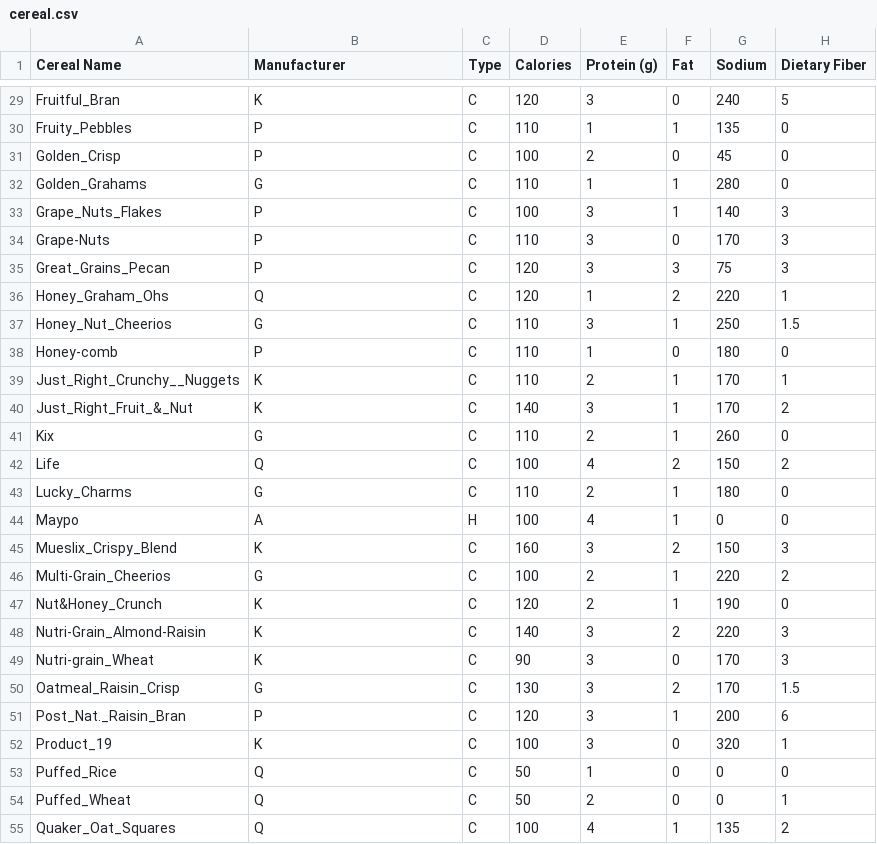
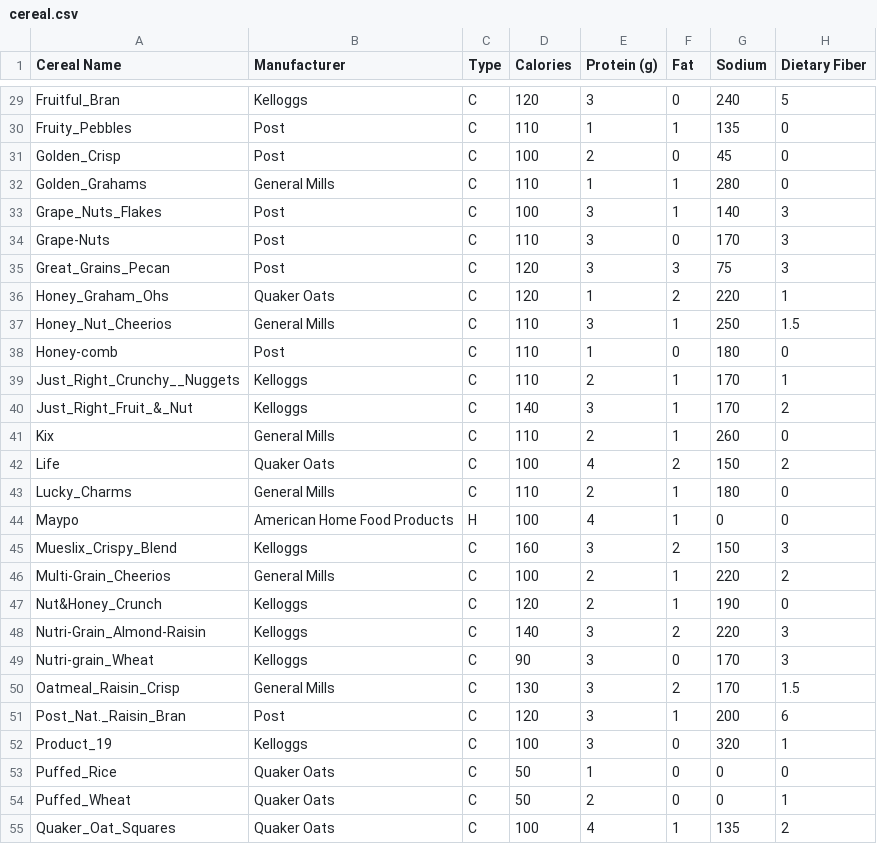
Before and after one commit to adamgerickson/d3test, a CSV file: cereal.csv, drawn as a sheet; only a part is shown, gaps mark what is left out; the diff covers the shown part only; the diff names each change by its address in the sheet, - before the commit and + after, or states it on an @@ line.

Commit message:
adding full manufacturer name

```diff
--- a/cereal.csv
+++ b/cereal.csv
-B29 (Manufacturer): K
+B29 (Manufacturer): Kelloggs
-B30:B31 (Manufacturer): P
+B30:B31 (Manufacturer): Post
-B32 (Manufacturer): G
+B32 (Manufacturer): General Mills
-B33:B35 (Manufacturer): P
+B33:B35 (Manufacturer): Post
-B36 (Manufacturer): Q
+B36 (Manufacturer): Quaker Oats
-B37 (Manufacturer): G
+B37 (Manufacturer): General Mills
-B38 (Manufacturer): P
+B38 (Manufacturer): Post
-B39:B40 (Manufacturer): K
+B39:B40 (Manufacturer): Kelloggs
-B41 (Manufacturer): G
+B41 (Manufacturer): General Mills
-B42 (Manufacturer): Q
+B42 (Manufacturer): Quaker Oats
-B43 (Manufacturer): G
+B43 (Manufacturer): General Mills
-B44 (Manufacturer): A
+B44 (Manufacturer): American Home Food Products
-B45 (Manufacturer): K
+B45 (Manufacturer): Kelloggs
-B46 (Manufacturer): G
+B46 (Manufacturer): General Mills
-B47:B49 (Manufacturer): K
+B47:B49 (Manufacturer): Kelloggs
-B50 (Manufacturer): G
+B50 (Manufacturer): General Mills
-B51 (Manufacturer): P
+B51 (Manufacturer): Post
-B52 (Manufacturer): K
+B52 (Manufacturer): Kelloggs
-B53:B55 (Manufacturer): Q
+B53:B55 (Manufacturer): Quaker Oats
```
Also changed, not shown: 47 edited cells elsewhere in this file.
